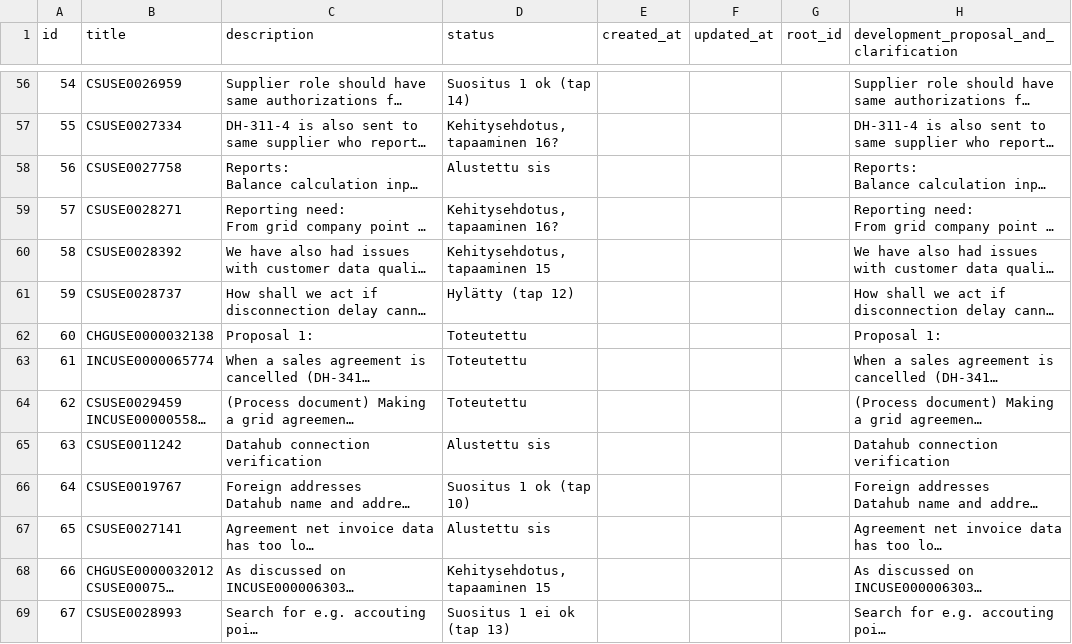
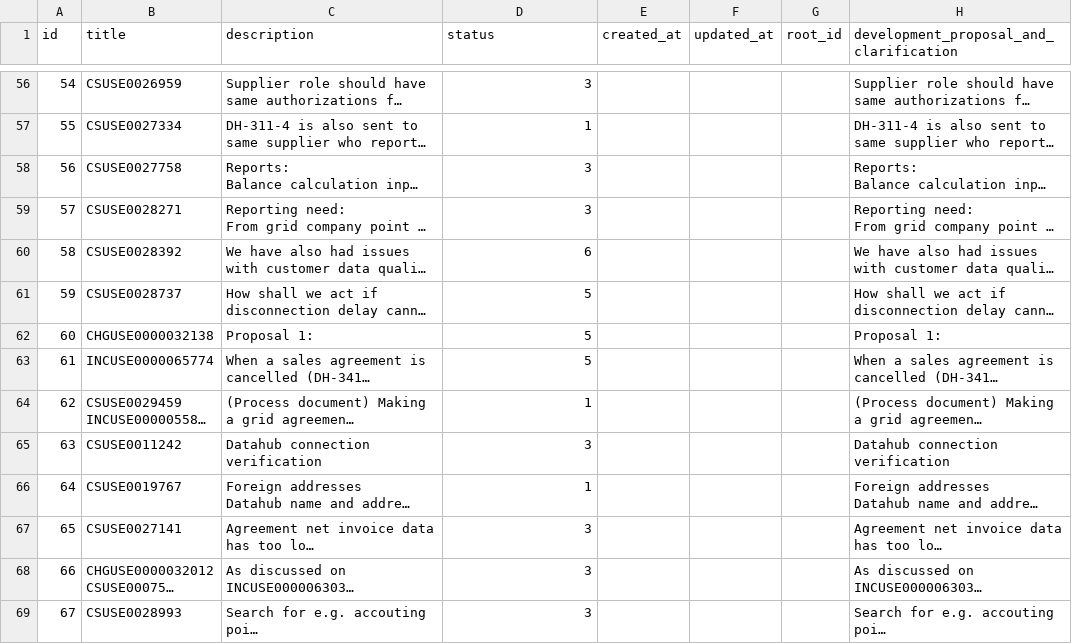
Before and after one commit to juhsoin/junction2024, a CSV file: backend/mock_data/tickets.csv, drawn as a sheet; only a part is shown, gaps mark what is left out; long unchanged cells end in …; the diff covers the shown part only; the diff names each change by its address in the sheet, - before the commit and + after, or states it on an @@ line.

```diff
--- a/backend/mock_data/tickets.csv
+++ b/backend/mock_data/tickets.csv
-D56 (status): Suositus 1 ok (tap 14)
+D56 (status): 3
-D57 (status): Kehitysehdotus, tapaaminen 16?
+D57 (status): 1
-D58 (status): Alustettu sis
+D58 (status): 3
-D59 (status): Kehitysehdotus, tapaaminen 16?
+D59 (status): 3
-D60 (status): Kehitysehdotus, tapaaminen 15
+D60 (status): 6
-D61 (status): Hylätty (tap 12)
+D61 (status): 5
-D62:D63 (status): Toteutettu
+D62:D63 (status): 5
-D64 (status): Toteutettu
+D64 (status): 1
-D65 (status): Alustettu sis
+D65 (status): 3
-D66 (status): Suositus 1 ok (tap 10)
+D66 (status): 1
-D67 (status): Alustettu sis
+D67 (status): 3
-D68 (status): Kehitysehdotus, tapaaminen 15
+D68 (status): 3
-D69 (status): Suositus 1 ei ok (tap 13)
+D69 (status): 3
```
Also changed, not shown: 86 edited cells elsewhere in this file.
